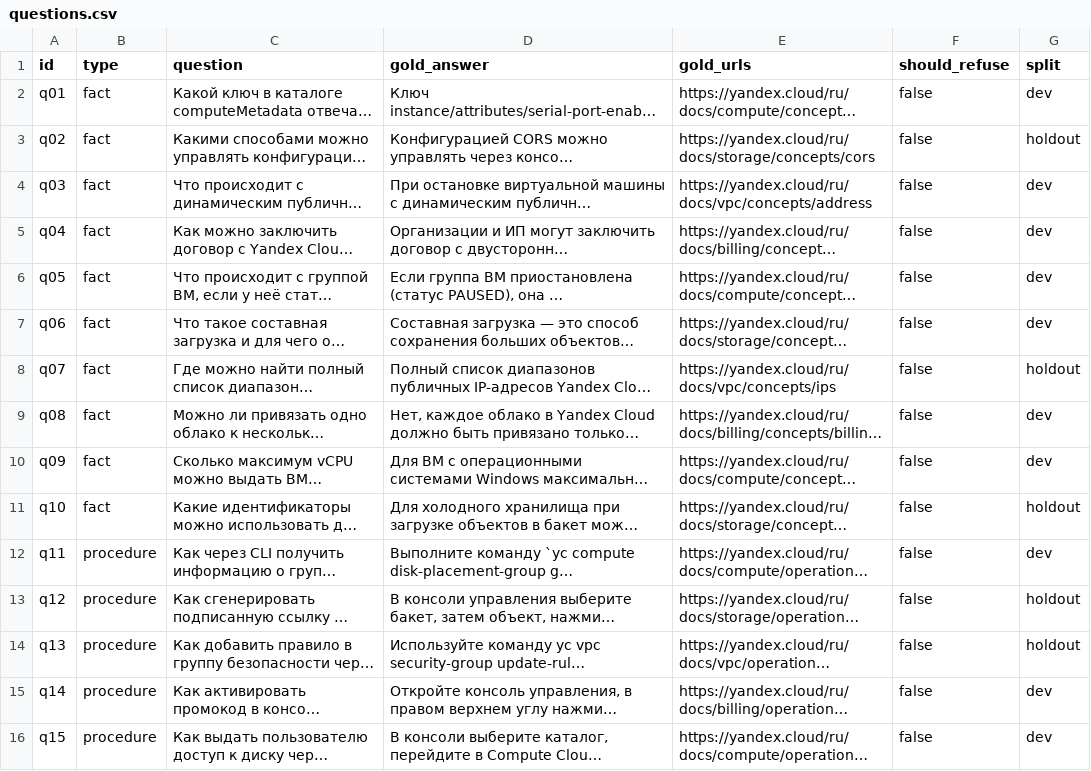
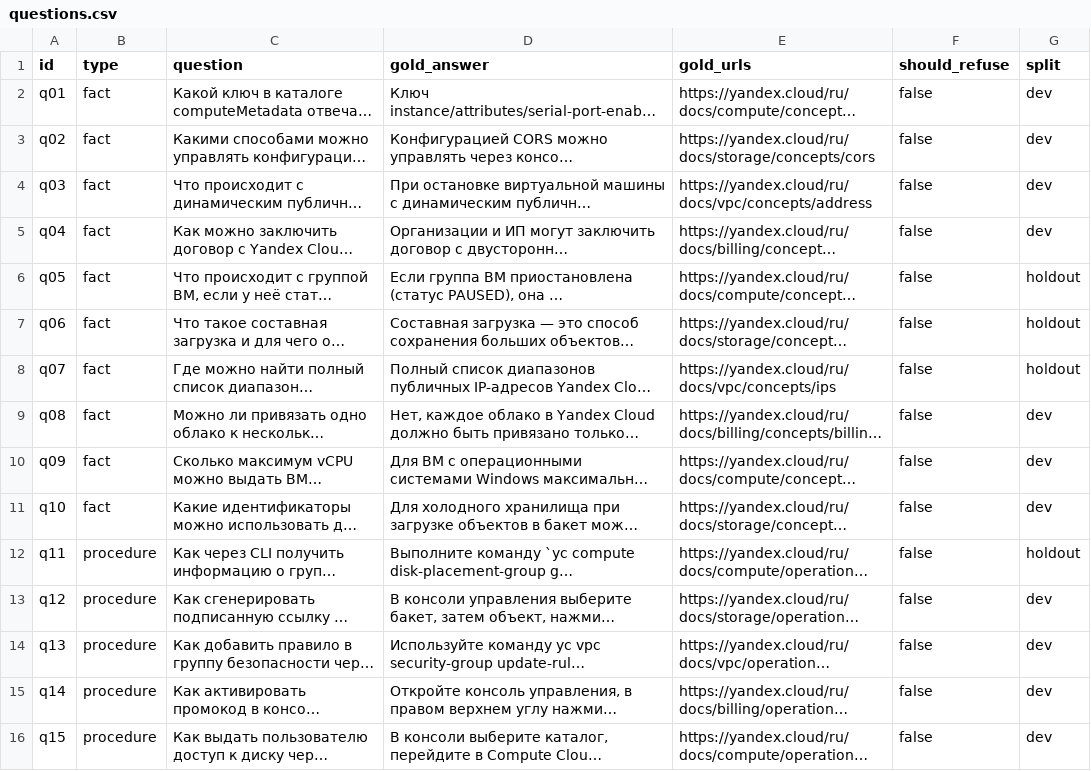
Before and after one commit to nighteagle1/rag-yandex-cloud, a CSV file: data/questions.csv, drawn as a sheet; only a part is shown; long unchanged cells end in …; the diff covers the shown part only; the diff names each change by its address in the sheet, - before the commit and + after, or states it on an @@ line.

```diff
--- a/data/questions.csv
+++ b/data/questions.csv
-G3 (split): holdout
+G3 (split): dev
-G6:G7 (split): dev
+G6:G7 (split): holdout
-G11 (split): holdout
+G11 (split): dev
-G12 (split): dev
+G12 (split): holdout
-G13:G14 (split): holdout
+G13:G14 (split): dev
```
Also changed, not shown: 9 edited cells elsewhere in this file, 20 other files.
